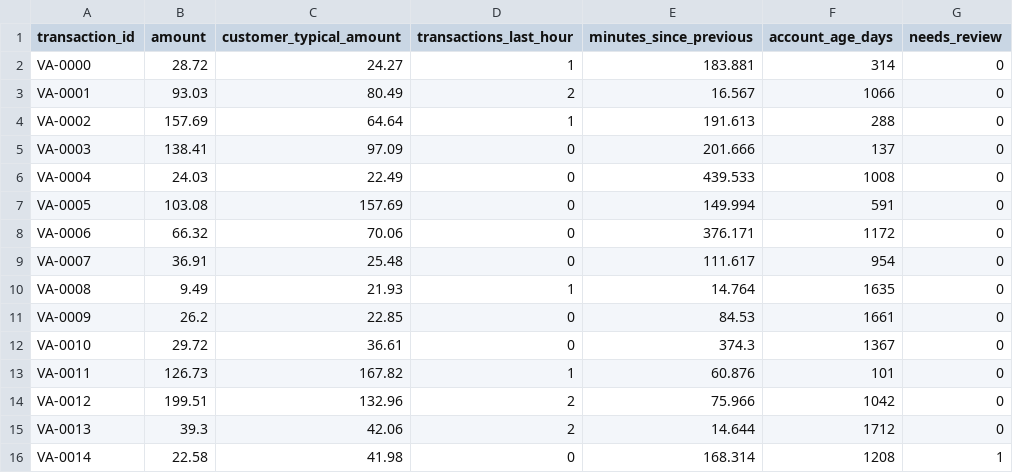
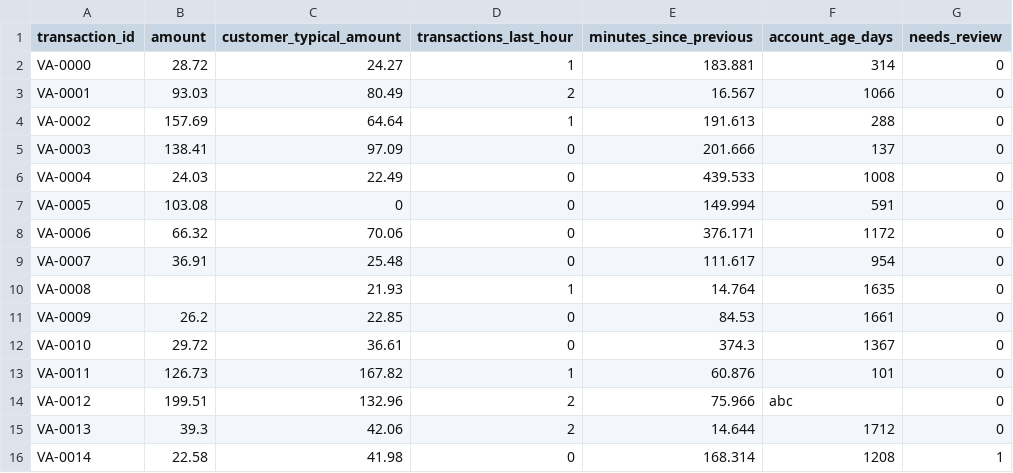
Before and after one commit to devikask28/anomaly-app, a CSV file: new_transactions.csv, drawn as a sheet; only a part is shown.

Commit message:
Modify transaction values in new_transactions.csv
Updated transaction values for VA-0005 and VA-0008, corrected VA-0012 reference.

```diff
--- a/new_transactions.csv
+++ b/new_transactions.csv
@@ -6,6 +6,6 @@ VA-0003,138.41,97.09,0,201.666,137,0
 VA-0004,24.03,22.49,0,439.533,1008,0
-VA-0005,103.08,157.69,0,149.994,591,0
+VA-0005,103.08,0,0,149.994,591,0
 VA-0006,66.32,70.06,0,376.171,1172,0
 VA-0007,36.91,25.48,0,111.617,954,0
-VA-0008,9.49,21.93,1,14.764,1635,0
+VA-0008, ,21.93,1,14.764,1635,0
 VA-0009,26.2,22.85,0,84.53,1661,0
@@ -13,3 +13,3 @@ VA-0010,29.72,36.61,0,374.3,1367,0
 VA-0011,126.73,167.82,1,60.876,101,0
-VA-0012,199.51,132.96,2,75.966,1042,0
+VA-0012,199.51,132.96,2,75.966,abc,0
 VA-0013,39.3,42.06,2,14.644,1712,0
```
